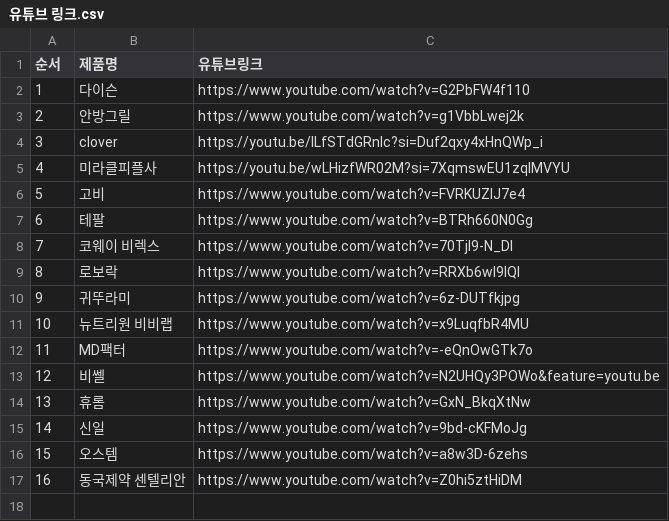
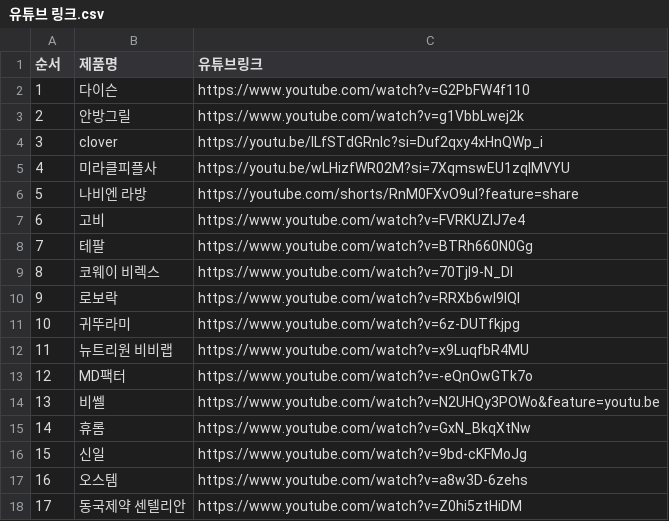
Before and after one commit to sdmidas-sudo/midas-homepage, a CSV file: asset/portfolio/유튜브 링크.csv, drawn as a sheet; addresses are those after the commit; the diff names each change by its address in the sheet, - before the commit and + after, or states it on an @@ line.

Commit message:
Add Navien live portfolio case

```diff
--- a/asset/portfolio/유튜브 링크.csv
+++ b/asset/portfolio/유튜브 링크.csv
+row 6: 5 | 나비엔 라방 | https://youtube.com/shorts/RnM0FXvO9uI?feature=share
@@ column A (순서) renumbered from row 7 down @@
```
Also changed, not shown: 2 other files.
